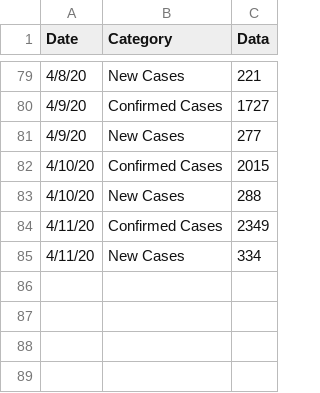
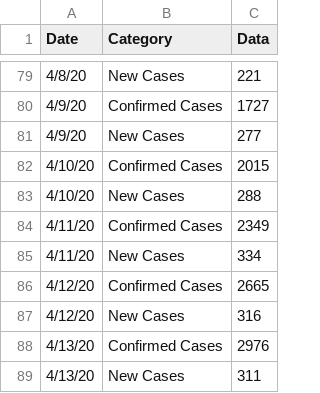
Before and after one commit to jjenki22/Rhode-Island-COVID-19, a CSV file: Data/New_Cases_Long.csv, drawn as a sheet; only a part is shown, gaps mark what is left out; the diff names each change by its address in the sheet, - before the commit and + after, or states it on an @@ line.

```diff
--- a/Data/New_Cases_Long.csv
+++ b/Data/New_Cases_Long.csv
+row 86: 4/12/20 | Confirmed Cases | 2665
+row 87: 4/12/20 | New Cases | 316
+row 88: 4/13/20 | Confirmed Cases | 2976
+row 89: 4/13/20 | New Cases | 311
```
Also changed, not shown: Data/Hospital Long.csv, Data/New_Cases_Wide.csv, 1 other file.
